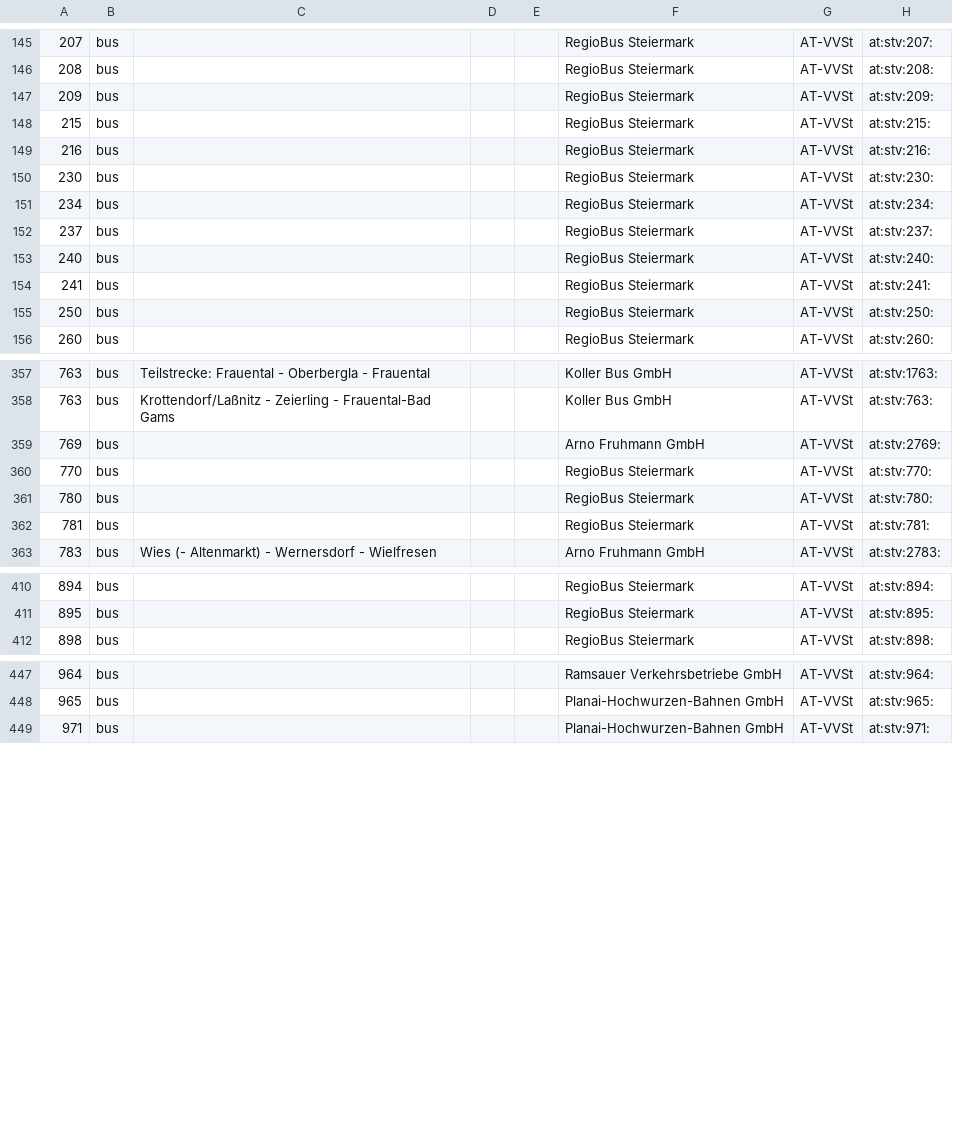
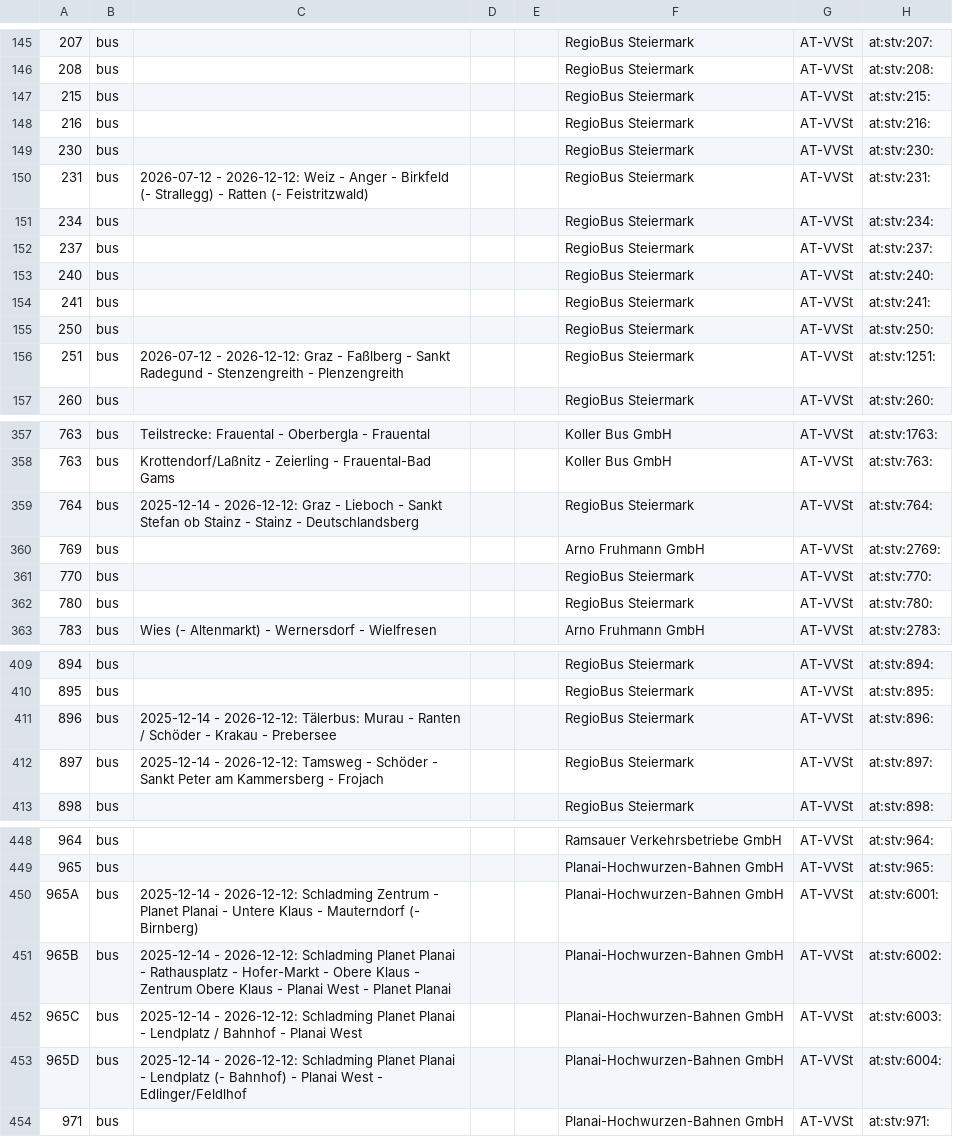
Before and after one commit to Findus23/route.lw1.at, a CSV file: color-data/osm_wiki_ptna/06_steiermark.csv, drawn as a sheet; only a part is shown, gaps mark what is left out; removed rows and columns are numbered as before the commit, all else as after; the diff covers the shown part only; the diff names each change by its address in the sheet, - before the commit and + after, or states it on an @@ line.

```diff
--- a/color-data/osm_wiki_ptna/06_steiermark.csv
+++ b/color-data/osm_wiki_ptna/06_steiermark.csv
-row 147: 209 | bus |  |  |  | RegioBus Steiermark | AT-VVSt | at:stv:209:
+row 150: 231 | bus | 2026-07-12 - 2026-12-12: Weiz - Anger - Birkfeld (- Strallegg) - Ratten (- Feistritzwald) |  |  | RegioBus Steiermark | AT-VVSt | at:stv:231:
+row 156: 251 | bus | 2026-07-12 - 2026-12-12: Graz - Faßlberg - Sankt Radegund - Stenzengreith - Plenzengreith |  |  | RegioBus Steiermark | AT-VVSt | at:stv:1251:
+row 359: 764 | bus | 2025-12-14 - 2026-12-12: Graz - Lieboch - Sankt Stefan ob Stainz - Stainz - Deutschlandsberg |  |  | RegioBus Steiermark | AT-VVSt | at:stv:764:
-row 362: 781 | bus |  |  |  | RegioBus Steiermark | AT-VVSt | at:stv:781:
+row 411: 896 | bus | 2025-12-14 - 2026-12-12: Tälerbus: Murau - Ranten / Schöder - Krakau - Prebersee |  |  | RegioBus Steiermark | AT-VVSt | at:stv:896:
+row 412: 897 | bus | 2025-12-14 - 2026-12-12: Tamsweg - Schöder - Sankt Peter am Kammersberg - Frojach |  |  | RegioBus Steiermark | AT-VVSt | at:stv:897:
+row 450: 965A | bus | 2025-12-14 - 2026-12-12: Schladming Zentrum - Planet Planai - Untere Klaus - Mauterndorf (- Birnberg) |  |  | Planai-Hochwurzen-Bahnen GmbH | AT-VVSt | at:stv:6001:
+row 451: 965B | bus | 2025-12-14 - 2026-12-12: Schladming Planet Planai - Rathausplatz - Hofer-Markt - Obere Klaus - Zentrum Obere Klaus - Planai West - Planet Planai |  |  | Planai-Hochwurzen-Bahnen GmbH | AT-VVSt | at:stv:6002:
+row 452: 965C | bus | 2025-12-14 - 2026-12-12: Schladming Planet Planai - Lendplatz / Bahnhof - Planai West |  |  | Planai-Hochwurzen-Bahnen GmbH | AT-VVSt | at:stv:6003:
+row 453: 965D | bus | 2025-12-14 - 2026-12-12: Schladming Planet Planai - Lendplatz (- Bahnhof) - Planai West - Edlinger/Feldlhof |  |  | Planai-Hochwurzen-Bahnen GmbH | AT-VVSt | at:stv:6004:
```
Also changed, not shown: 2 removed rows elsewhere in this file, color-data/data_wien/wienerlinien-ogd-haltepunkte.csv, color-data/osm_wiki_ptna/05_vor.csv, 44 other files.
